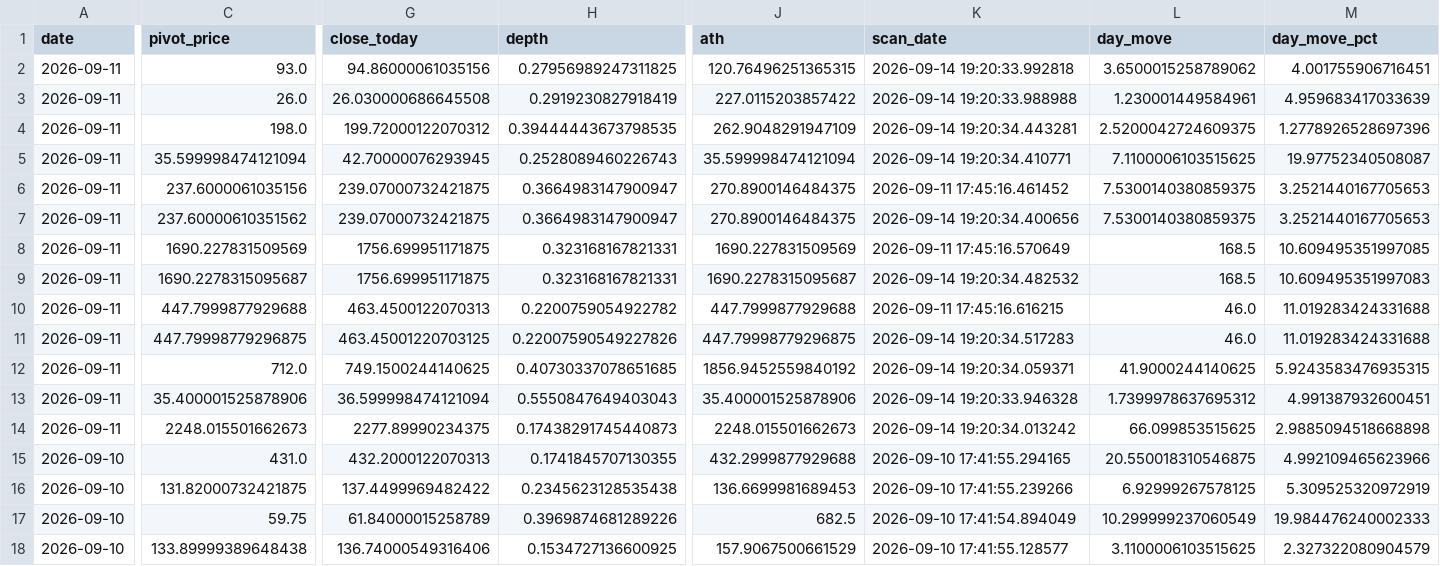
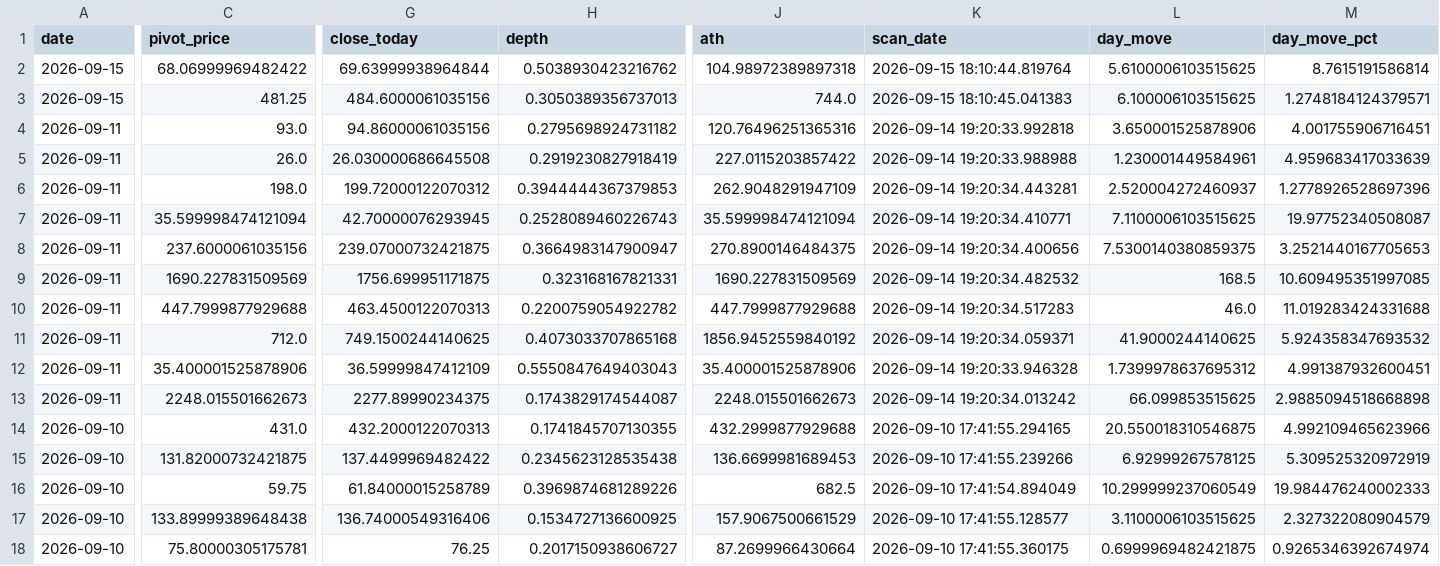
Before and after one commit to praveenyadav61/strategies, a CSV file: data/daily_breakouts.csv, drawn as a sheet; only a part is shown, gaps mark what is left out; the shorter side is filled out with more unchanged rows; removed rows and columns are numbered as before the commit, all else as after; rows hold the shown columns only; the diff names each change by its address in the sheet, - before the commit and + after, or states it on an @@ line.

```diff
--- a/data/daily_breakouts.csv
+++ b/data/daily_breakouts.csv
+row 2: 2026-09-15 | 68.06999969482422 | 69.63999938964844 | 0.5038930423216762 | 104.98972389897318 | 2026-09-15 18:10:44.819764 | 5.6100006103515625 | 8.7615191586814
+row 3: 2026-09-15 | 481.25 | 484.6000061035156 | 0.3050389356737013 | 744.0 | 2026-09-15 18:10:45.041383 | 6.100006103515625 | 1.2748184124379571
-H4 (depth): 0.27956989247311825
+H4 (depth): 0.2795698924731182
-J4 (ath): 120.76496251365315
+J4 (ath): 120.76496251365316
-L4 (day_move): 3.6500015258789062
+L4 (day_move): 3.650001525878906
-H6 (depth): 0.39444443673798535
+H6 (depth): 0.3944444367379853
-L6 (day_move): 2.5200042724609375
+L6 (day_move): 2.520004272460937
-K8 (scan_date): 2026-09-11 17:45:16.461452
+K8 (scan_date): 2026-09-14 19:20:34.400656
-row 7: 2026-09-11 | 237.60000610351562 | 239.07000732421875 | 0.3664983147900947 | 270.8900146484375 | 2026-09-14 19:20:34.400656 | 7.5300140380859375 | 3.2521440167705653
-K9 (scan_date): 2026-09-11 17:45:16.570649
+K9 (scan_date): 2026-09-14 19:20:34.482532
-row 9: 2026-09-11 | 1690.2278315095687 | 1756.699951171875 | 0.323168167821331 | 1690.2278315095687 | 2026-09-14 19:20:34.482532 | 168.5 | 10.609495351997083
-K10 (scan_date): 2026-09-11 17:45:16.616215
+K10 (scan_date): 2026-09-14 19:20:34.517283
-row 11: 2026-09-11 | 447.79998779296875 | 463.45001220703125 | 0.22007590549227826 | 447.79998779296875 | 2026-09-14 19:20:34.517283 | 46.0 | 11.019283424331688
-H11 (depth): 0.40730337078651685
+H11 (depth): 0.4073033707865168
-M11 (day_move_pct): 5.9243583476935315
+M11 (day_move_pct): 5.924358347693532
-G12 (close_today): 36.599998474121094
+G12 (close_today): 36.59999847412109
-H13 (depth): 0.17438291745440873
+H13 (depth): 0.1743829174544087
```
